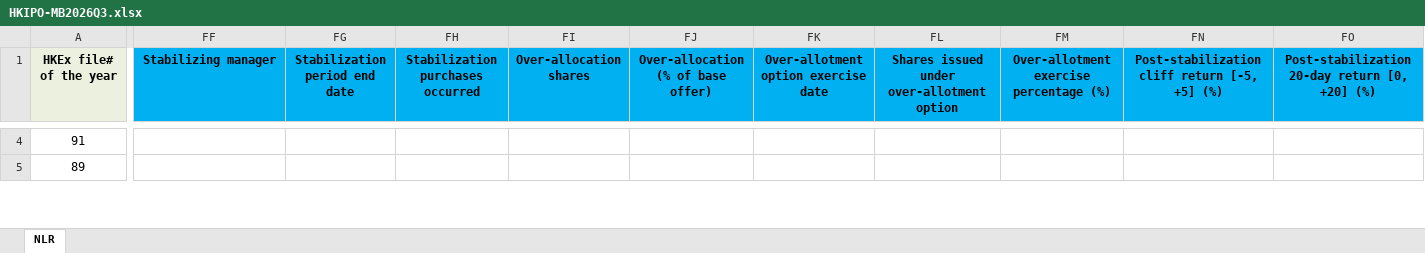
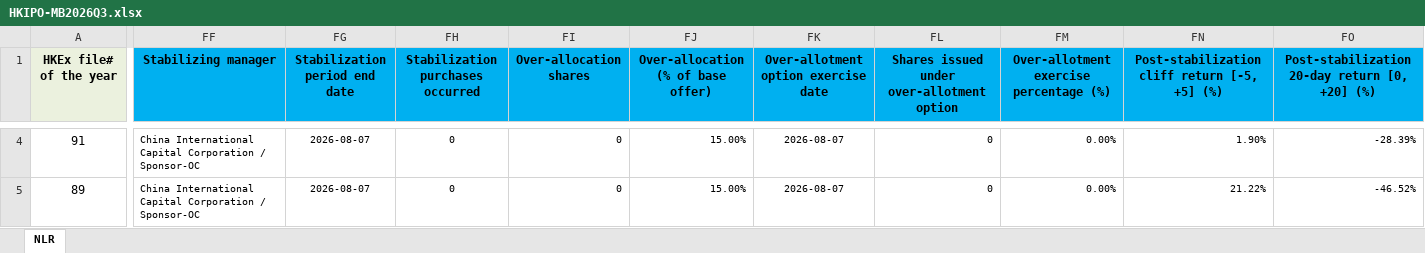
Before and after one commit to GZ-November/urop-hk-ipo, an Excel workbook: Data Collecting Pipeline/HKIPO-MB2026Q3.xlsx, sheet NLR, drawn as a sheet; only a part is shown, gaps mark what is left out; values as stored, in another font and other column widths than the file's, no borders; the diff covers the shown part only; the diff names each change by its address in the sheet, - before the commit and + after, or states it on an @@ line.

```diff
--- a/Data Collecting Pipeline/HKIPO-MB2026Q3.xlsx (sheet NLR)
+++ b/Data Collecting Pipeline/HKIPO-MB2026Q3.xlsx (sheet NLR)
-FF4:FF5 (Stabilizing manager): (empty)
+FF4:FF5 (Stabilizing manager): China International Capital Corporation / Sponsor-OC
-FG4:FG5 (Stabilization period end date): (empty)
+FG4:FG5 (Stabilization period end date): 2026-08-07
-FH4:FH5 (Stabilization purchases occurred): (empty)
+FH4:FH5 (Stabilization purchases occurred): 0
-FI4:FI5 (Over-allocation shares): (empty)
+FI4:FI5 (Over-allocation shares): 0
-FJ4:FJ5: (empty)
+FJ4:FJ5: 15.00%
-FK4:FK5: (empty)
+FK4:FK5: 2026-08-07
-FL4:FL5: (empty)
+FL4:FL5: 0
-FM4:FM5: (empty)
+FM4:FM5: 0.00%
-FN4: (empty)
+FN4: 1.90%
-FO4: (empty)
+FO4: -28.39%
-FN5: (empty)
+FN5: 21.22%
-FO5: (empty)
+FO5: -46.52%
```
Also changed, not shown: 739 edited cells elsewhere in this sheet, Data Collecting Pipeline/HKIPO-MB2025Q1.xlsx, 7 other files.
